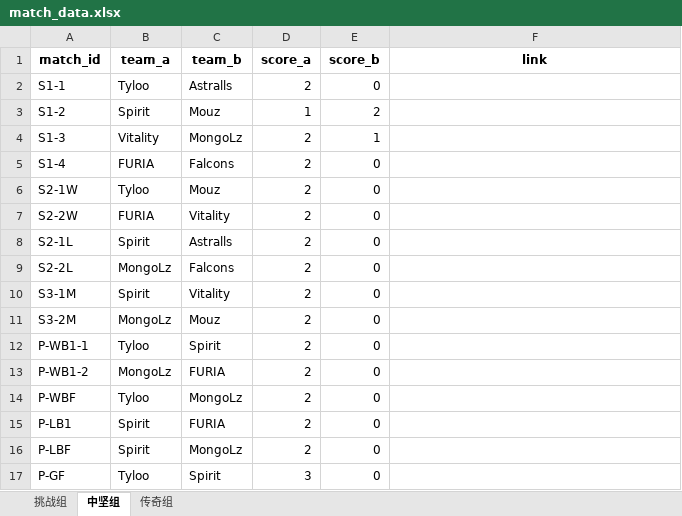
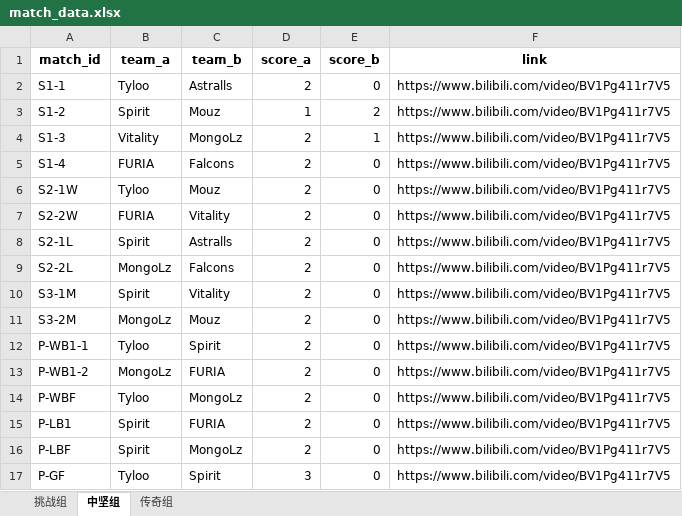
Before and after one commit to seuzyf/seuzyf.github.io, an Excel workbook: match_data.xlsx, sheet 中坚组, drawn as a sheet; values as stored, in another font and other column widths than the file's, no borders; the diff names each change by its address in the sheet, - before the commit and + after, or states it on an @@ line.

```diff
--- a/match_data.xlsx (sheet 中坚组)
+++ b/match_data.xlsx (sheet 中坚组)
-F2:F17 (link): (empty)
+F2:F17 (link): https://www.bilibili.com/video/BV1Pg411r7V5
```
Also changed, not shown: sheet 传奇组, sheet 挑战组.
